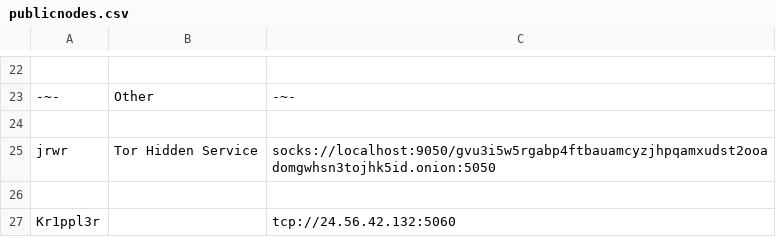
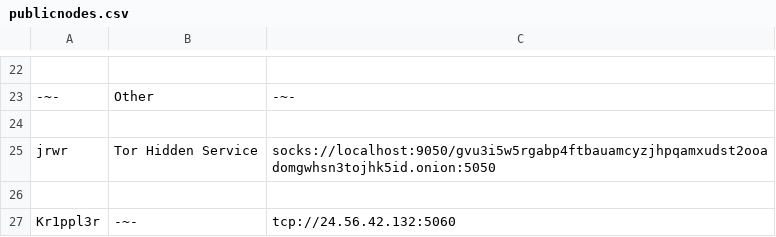
Before and after one commit to DEFCONMeshNet/DEFCONMeshNet, a CSV file: publicnodes.csv, drawn as a sheet; only a part is shown, gaps mark what is left out.

Commit message:
Update publicnodes.csv

```diff
--- a/publicnodes.csv
+++ b/publicnodes.csv
@@ -26,2 +26,2 @@
 
-"Kr1ppl3r","","tcp://24.56.42.132:5060"
+"Kr1ppl3r","-~-","tcp://24.56.42.132:5060"
```
